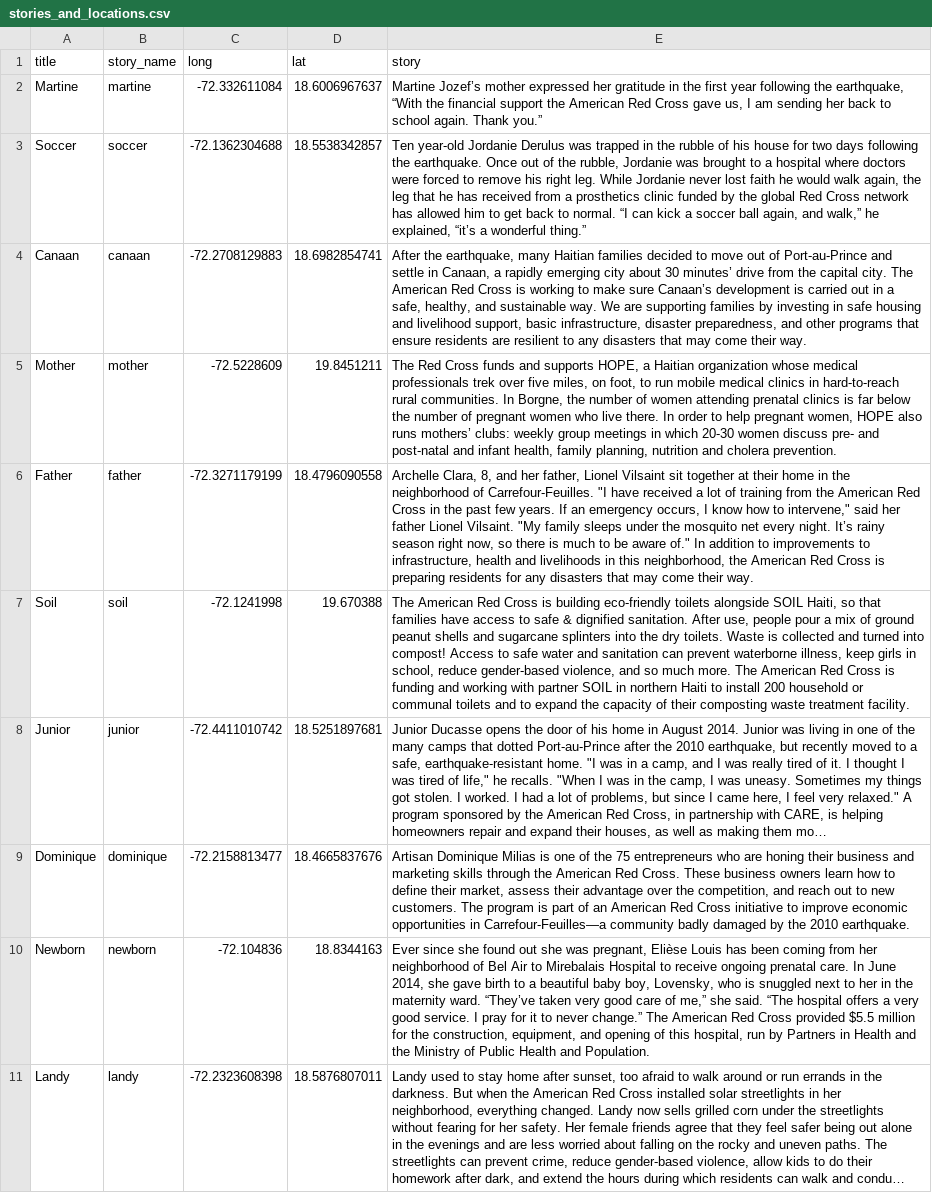
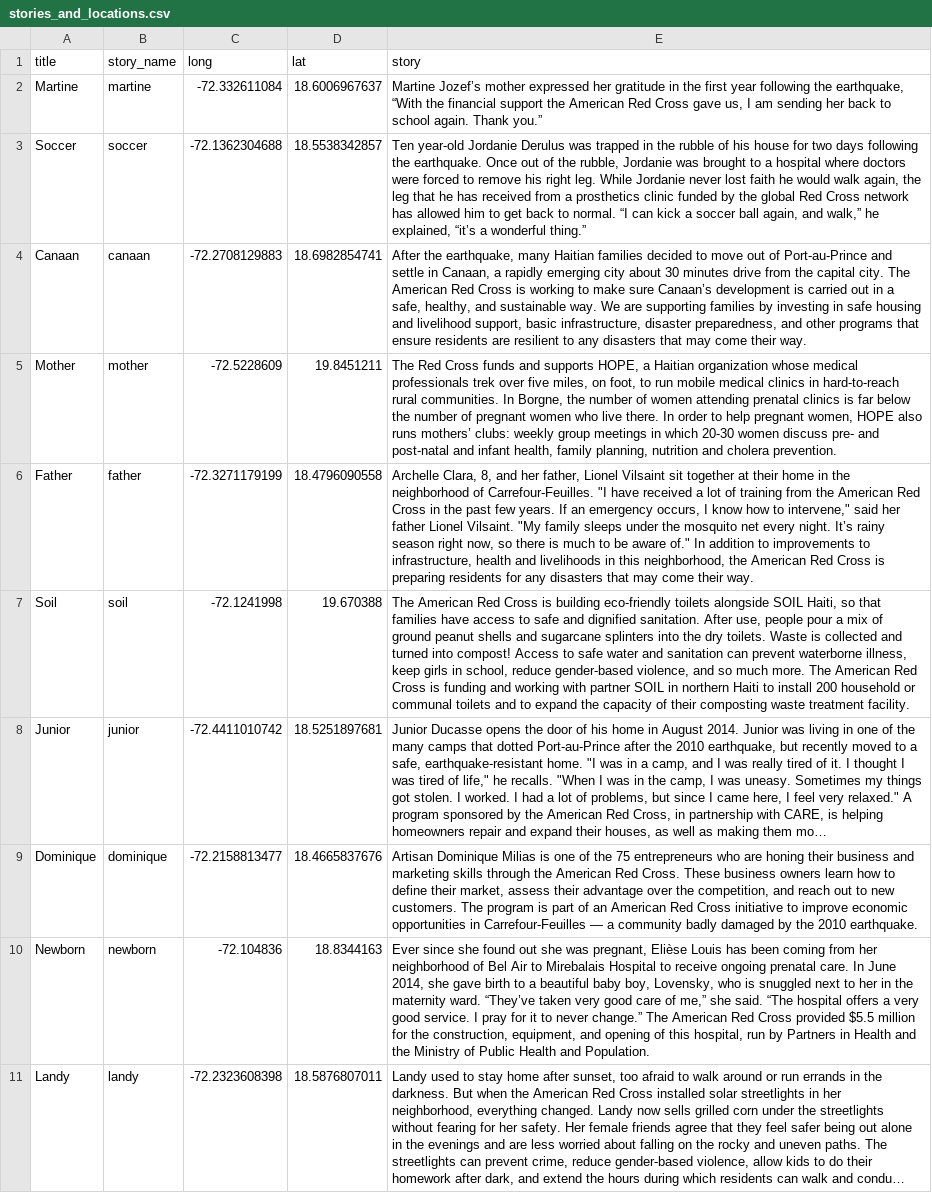
Before and after one commit to AmericanRedCross/HAP-sectors, a CSV file: data/stories_and_locations.csv, drawn as a sheet; long unchanged cells end in …; the diff names each change by its address in the sheet, - before the commit and + after, or states it on an @@ line.

```diff
--- a/data/stories_and_locations.csv
+++ b/data/stories_and_locations.csv
-E4 (story): …about 30 minutes’ drive from…
+E4 (story): …about 30 minutes drive from…
-E7 (story): …to safe & dignified sanitation.…
+E7 (story): …to safe and dignified sanitation.…
-E9 (story): …opportunities in Carrefour-Feuilles—a community badly…
+E9 (story): …opportunities in Carrefour-Feuilles — a community badly…
```
Also changed, not shown: 4 other files.
